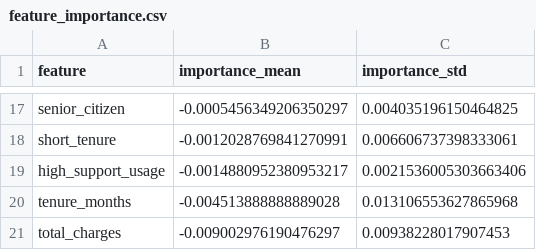
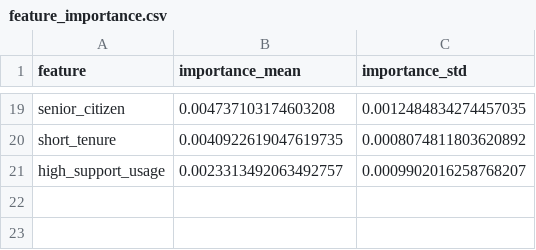
Before and after one commit to Suryaanalyst/telecom_churn_prediction, a CSV file: reports/risk_analysis/feature_importance.csv, drawn as a sheet; only a part is shown, gaps mark what is left out; removed rows and columns are numbered as before the commit, all else as after; the diff covers the shown part only; the diff names each change by its address in the sheet, - before the commit and + after, or states it on an @@ line.

```diff
--- a/reports/risk_analysis/feature_importance.csv
+++ b/reports/risk_analysis/feature_importance.csv
-B19 (importance_mean): -0.0005456349206350297
+B19 (importance_mean): 0.004737103174603208
-C19 (importance_std): 0.004035196150464825
+C19 (importance_std): 0.0012484834274457035
-B20 (importance_mean): -0.0012028769841270991
+B20 (importance_mean): 0.0040922619047619735
-C20 (importance_std): 0.006606737398333061
+C20 (importance_std): 0.0008074811803620892
-B21 (importance_mean): -0.0014880952380953217
+B21 (importance_mean): 0.0023313492063492757
-C21 (importance_std): 0.0021536005303663406
+C21 (importance_std): 0.0009902016258768207
-row 20: tenure_months | -0.004513888888889028 | 0.013106553627865968
-row 21: total_charges | -0.009002976190476297 | 0.00938228017907453
```
Also changed, not shown: 5 added rows, 3 removed rows and 24 edited cells elsewhere in this file, reports/business_impact/retention_roi_scenarios.csv, reports/business_impact/retention_segments.csv, 25 other files.
